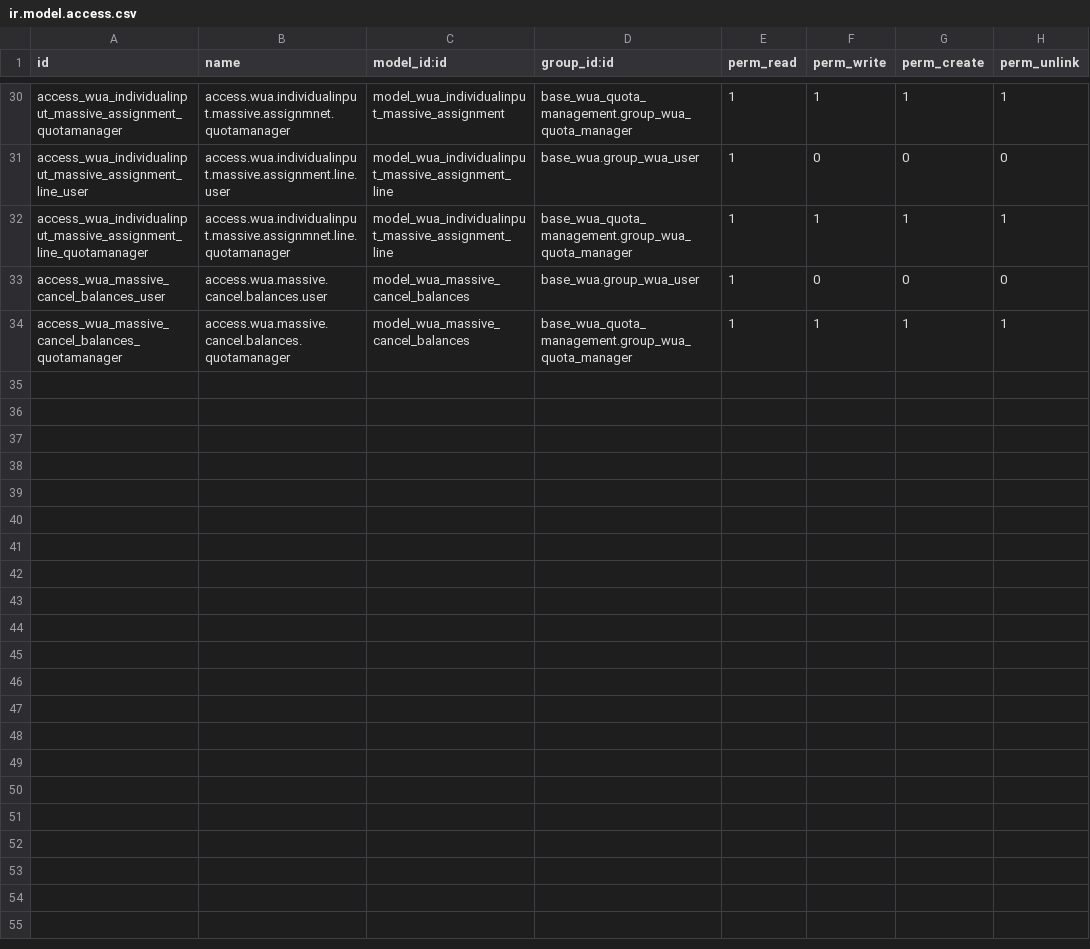
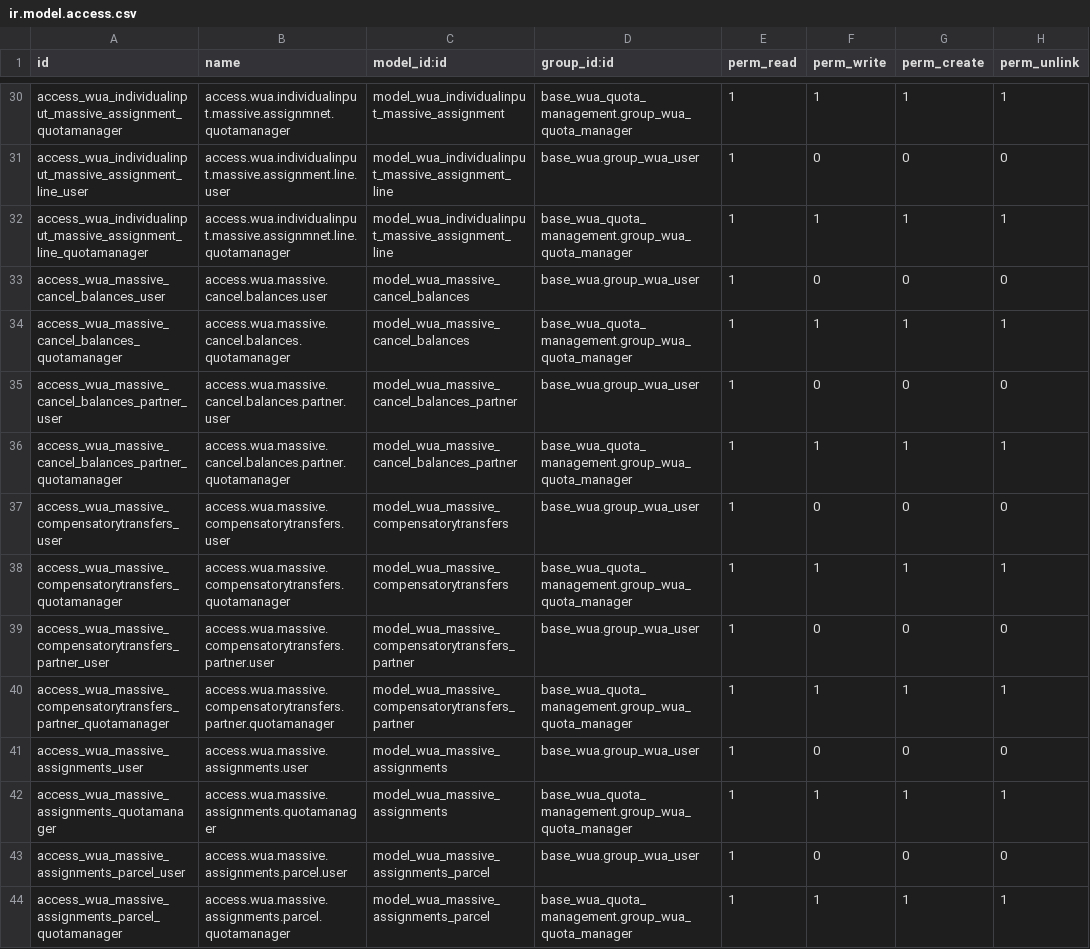
Before and after one commit to MovalAgroingenieria/wua, a CSV file: base_wua_quota_management/security/ir.model.access.csv, drawn as a sheet; only a part is shown, gaps mark what is left out.

Commit message:
[UPD] base_wua_quota_management: Added new model for massive compensatory transfers.

```diff
--- a/base_wua_quota_management/security/ir.model.access.csv
+++ b/base_wua_quota_management/security/ir.model.access.csv
@@ -34 +34,11 @@ access_wua_massive_cancel_balances_user,access.wua.massive.cancel.balances.user,
 access_wua_massive_cancel_balances_quotamanager,access.wua.massive.cancel.balances.quotamanager,model_wua_massive_cancel_balances,base_wua_quota_management.group_wua_quota_manager,1,1,1,1
+access_wua_massive_cancel_balances_partner_user,access.wua.massive.cancel.balances.partner.user,model_wua_massive_cancel_balances_partner,base_wua.group_wua_user,1,0,0,0
+access_wua_massive_cancel_balances_partner_quotamanager,access.wua.massive.cancel.balances.partner.quotamanager,model_wua_massive_cancel_balances_partner,base_wua_quota_management.group_wua_quota_manager,1,1,1,1
+access_wua_massive_compensatorytransfers_user,access.wua.massive.compensatorytransfers.user,model_wua_massive_compensatorytransfers,base_wua.group_wua_user,1,0,0,0
+access_wua_massive_compensatorytransfers_quotamanager,access.wua.massive.compensatorytransfers.quotamanager,model_wua_massive_compensatorytransfers,base_wua_quota_management.group_wua_quota_manager,1,1,1,1
+access_wua_massive_compensatorytransfers_partner_user,access.wua.massive.compensatorytransfers.partner.user,model_wua_massive_compensatorytransfers_partner,base_wua.group_wua_user,1,0,0,0
+access_wua_massive_compensatorytransfers_partner_quotamanager,access.wua.massive.compensatorytransfers.partner.quotamanager,model_wua_massive_compensatorytransfers_partner,base_wua_quota_management.group_wua_quota_manager,1,1,1,1
+access_wua_massive_assignments_user,access.wua.massive.assignments.user,model_wua_massive_assignments,base_wua.group_wua_user,1,0,0,0
+access_wua_massive_assignments_quotamanager,access.wua.massive.assignments.quotamanager,model_wua_massive_assignments,base_wua_quota_management.group_wua_quota_manager,1,1,1,1
+access_wua_massive_assignments_parcel_user,access.wua.massive.assignments.parcel.user,model_wua_massive_assignments_parcel,base_wua.group_wua_user,1,0,0,0
+access_wua_massive_assignments_parcel_quotamanager,access.wua.massive.assignments.parcel.quotamanager,model_wua_massive_assignments_parcel,base_wua_quota_management.group_wua_quota_manager,1,1,1,1
```
Also changed, not shown: 12 other files.
